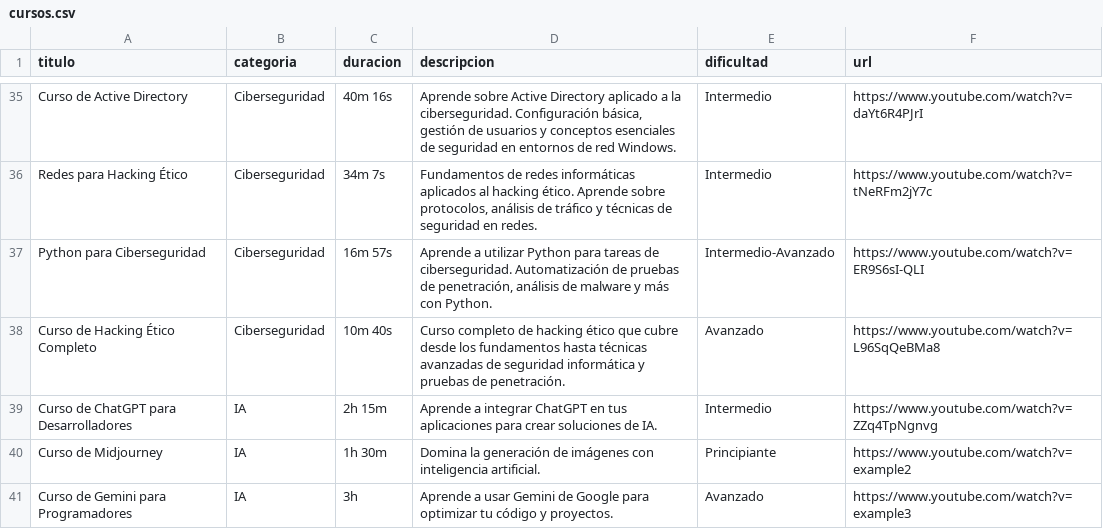
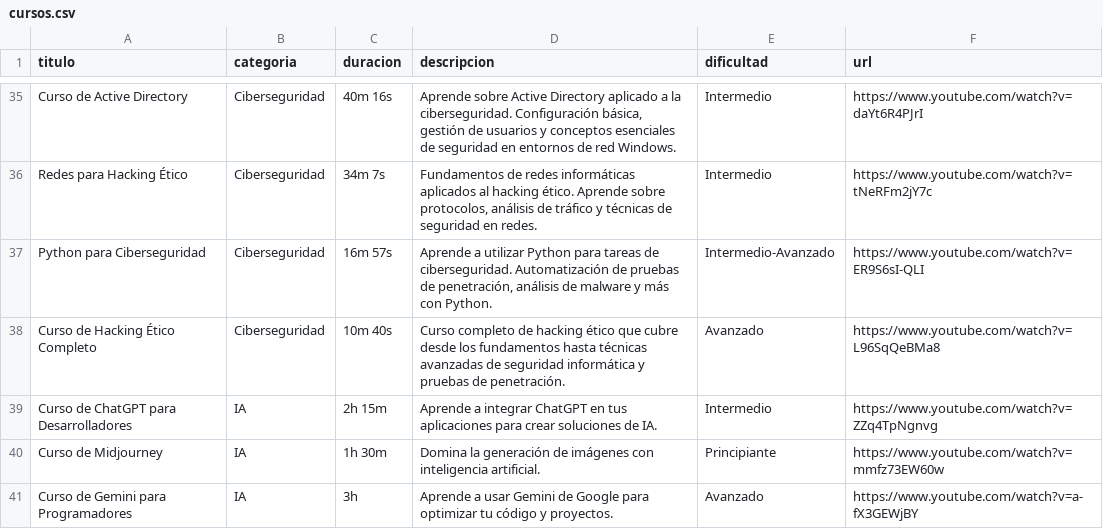
Before and after one commit to kdtekh/kdtekh, a CSV file: data/cursos.csv, drawn as a sheet; only a part is shown, gaps mark what is left out.

```diff
--- a/data/cursos.csv
+++ b/data/cursos.csv
@@ -39,3 +39,3 @@ titulo,categoria,duracion,descripcion,dificultad,url
 "Curso de ChatGPT para Desarrolladores","IA","2h 15m","Aprende a integrar ChatGPT en tus aplicaciones para crear soluciones de IA.","Intermedio","https://www.youtube.com/watch?v=ZZq4TpNgnvg"
-"Curso de Midjourney","IA","1h 30m","Domina la generación de imágenes con inteligencia artificial.","Principiante","https://www.youtube.com/watch?v=example2"
-"Curso de Gemini para Programadores","IA","3h","Aprende a usar Gemini de Google para optimizar tu código y proyectos.","Avanzado","https://www.youtube.com/watch?v=example3"
+"Curso de Midjourney","IA","1h 30m","Domina la generación de imágenes con inteligencia artificial.","Principiante","https://www.youtube.com/watch?v=mmfz73EW60w"
+"Curso de Gemini para Programadores","IA","3h","Aprende a usar Gemini de Google para optimizar tu código y proyectos.","Avanzado","https://www.youtube.com/watch?v=a-fX3GEWjBY"
```
Also changed, not shown: 1 other file.
